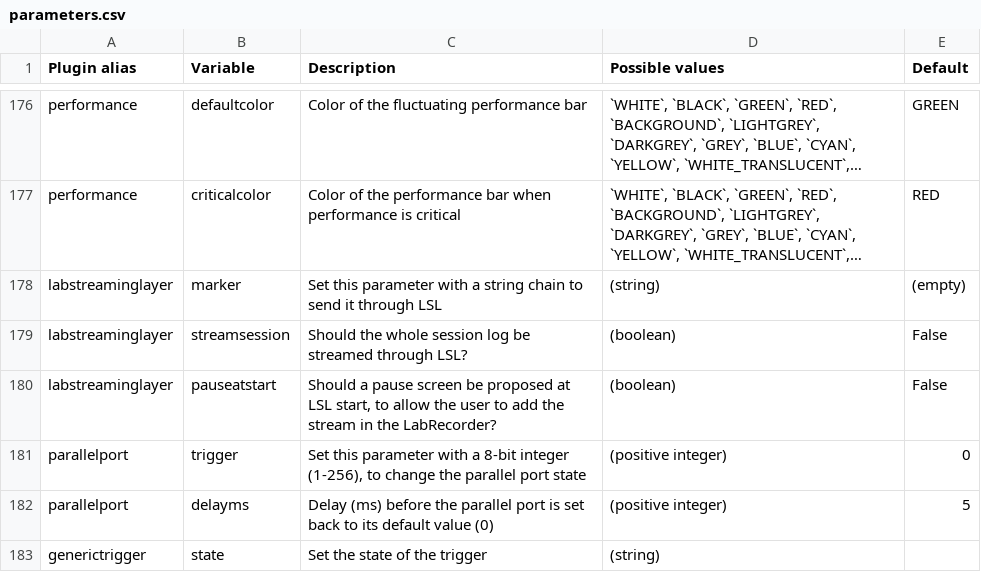
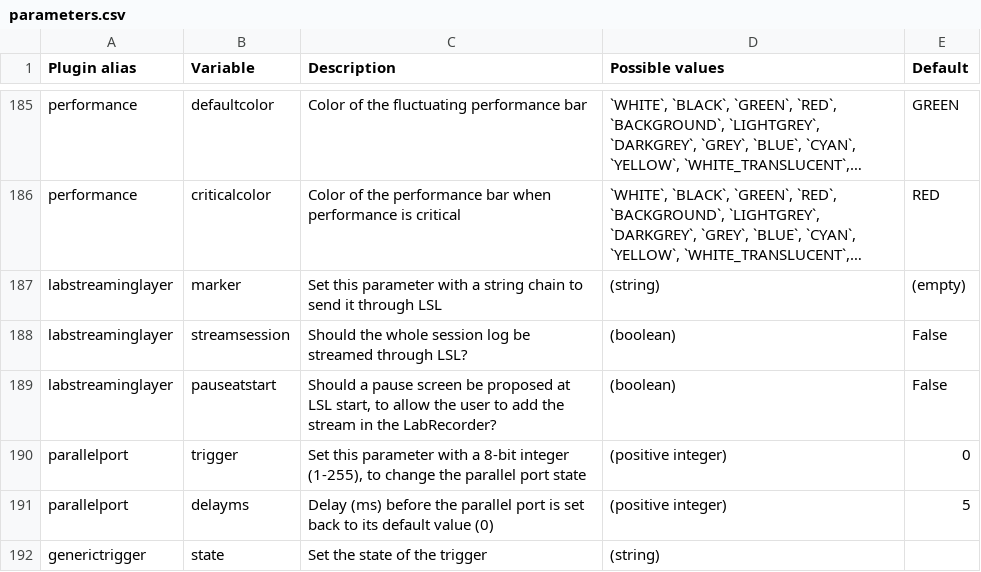
Before and after one commit to juliencegarra/OpenMATB, a CSV file: parameters.csv, drawn as a sheet; only a part is shown, gaps mark what is left out; long unchanged cells end in …; the diff covers the shown part only.

Commit message:
parameters.csv: the missing parameters, the blocking plugins title and response key, ENTER, descriptions as in the wiki

```diff
--- a/parameters.csv
+++ b/parameters.csv
@@ -180,3 +189,3 @@ labstreaminglayer,streamsession,Should the whole session log be streamed through
 labstreaminglayer,pauseatstart,"Should a pause screen be proposed at LSL start, to allow the user to add the stream in the LabRecorder?",(boolean),False
-parallelport,trigger,"Set this parameter with a 8-bit integer (1-256), to change the parallel port state",(positive integer),0
+parallelport,trigger,"Set this parameter with a 8-bit integer (1-255), to change the parallel port state",(positive integer),0
 parallelport,delayms,Delay (ms) before the parallel port is set back to its default value (0),(positive integer),5
```
Also changed, not shown: 9 added rows and 17 edited cells elsewhere in this file.
